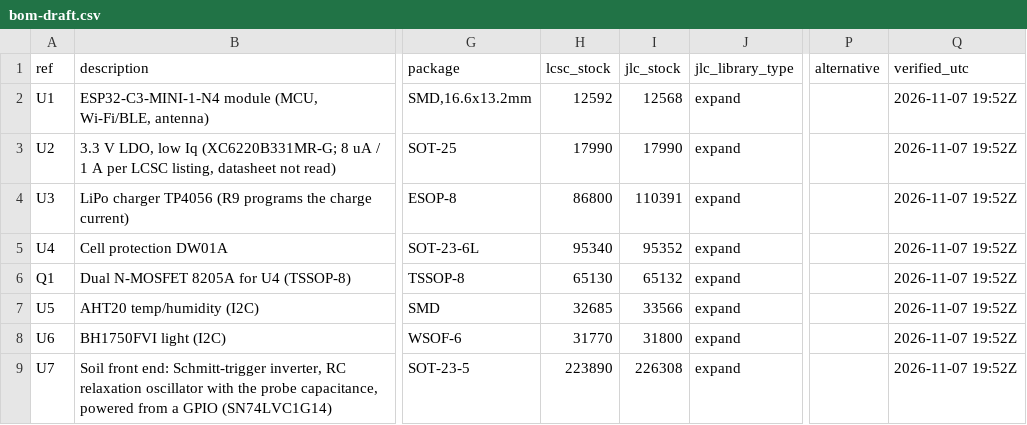
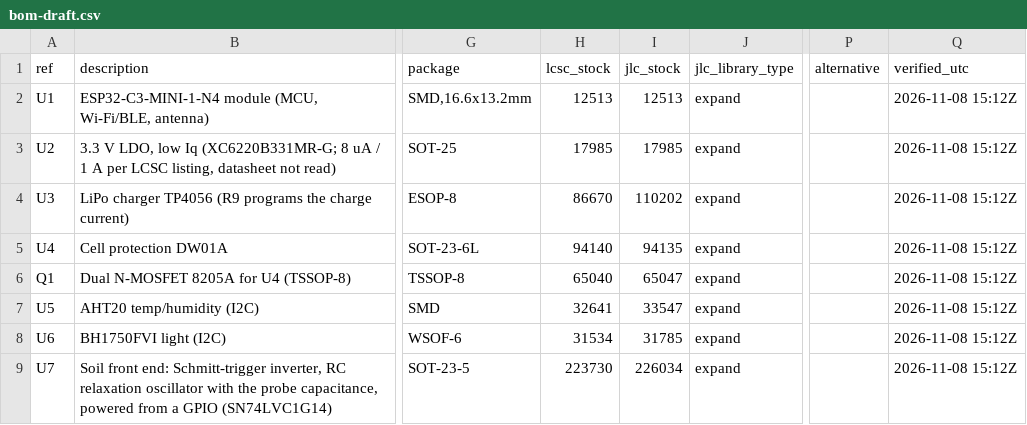
Before and after one commit to nilwerk/nilwerk-lab, a CSV file: projects/plant-monitor/hardware/bom/bom-draft.csv, drawn as a sheet; only a part is shown, gaps mark what is left out; the diff covers the shown part only; the diff names each change by its address in the sheet, - before the commit and + after, or states it on an @@ line.

```diff
--- a/projects/plant-monitor/hardware/bom/bom-draft.csv
+++ b/projects/plant-monitor/hardware/bom/bom-draft.csv
-H2 (lcsc_stock): 12592
+H2 (lcsc_stock): 12513
-I2 (jlc_stock): 12568
+I2 (jlc_stock): 12513
-Q2:Q9 (verified_utc): 2026-11-07 19:52Z
+Q2:Q9 (verified_utc): 2026-11-08 15:12Z
-H3 (lcsc_stock): 17990
+H3 (lcsc_stock): 17985
-I3 (jlc_stock): 17990
+I3 (jlc_stock): 17985
-H4 (lcsc_stock): 86800
+H4 (lcsc_stock): 86670
-I4 (jlc_stock): 110391
+I4 (jlc_stock): 110202
-H5 (lcsc_stock): 95340
+H5 (lcsc_stock): 94140
-I5 (jlc_stock): 95352
+I5 (jlc_stock): 94135
-H6 (lcsc_stock): 65130
+H6 (lcsc_stock): 65040
-I6 (jlc_stock): 65132
+I6 (jlc_stock): 65047
-H7 (lcsc_stock): 32685
+H7 (lcsc_stock): 32641
-I7 (jlc_stock): 33566
+I7 (jlc_stock): 33547
-H8 (lcsc_stock): 31770
+H8 (lcsc_stock): 31534
-I8 (jlc_stock): 31800
+I8 (jlc_stock): 31785
-H9 (lcsc_stock): 223890
+H9 (lcsc_stock): 223730
-I9 (jlc_stock): 226308
+I9 (jlc_stock): 226034
```
Also changed, not shown: 3 added rows, 1 removed row and 60 edited cells elsewhere in this file, 6 other files.
